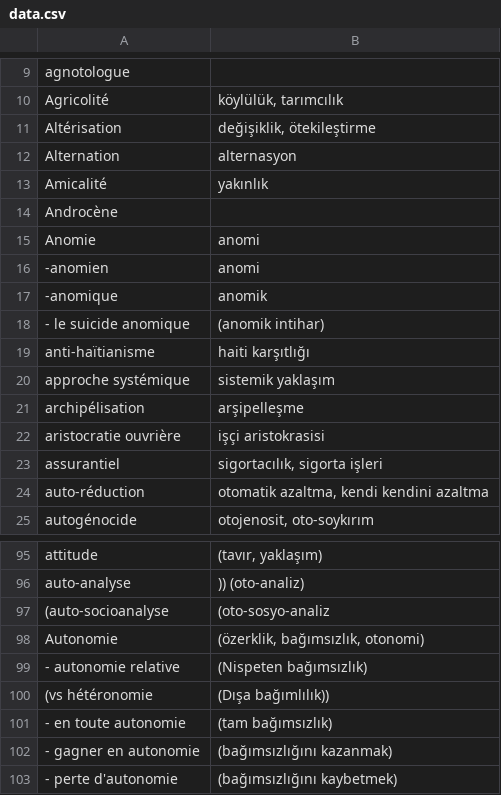
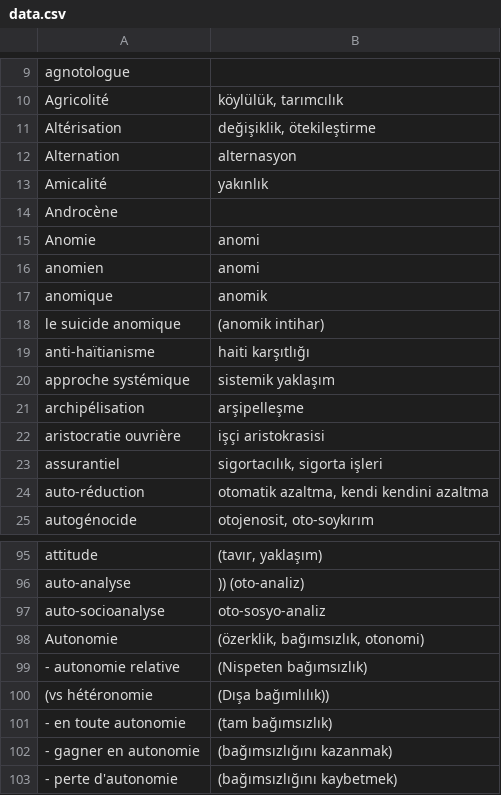
Before and after one commit to gulsucanli/sonhali, a CSV file: my-project/public/data.csv, drawn as a sheet; only a part is shown, gaps mark what is left out.

Commit message:
modified:   my-project/public/data.csv 	modified:   my-project/src/App.jsx

```diff
--- a/my-project/public/data.csv
+++ b/my-project/public/data.csv
@@ -15,5 +15,5 @@ Androcène;
 Anomie; anomi
--anomien; anomi
--anomique; anomik
-- le suicide anomique; (anomik intihar)
+anomien; anomi
+anomique; anomik
+le suicide anomique; (anomik intihar)
 anti-haïtianisme; haiti karşıtlığı
@@ -96,3 +96,3 @@ attitude; (tavır, yaklaşım)
 auto-analyse;)) (oto-analiz)
-(auto-socioanalyse; (oto-sosyo-analiz
+auto-socioanalyse; oto-sosyo-analiz
 Autonomie; (özerklik, bağımsızlık, otonomi)
```
Also changed, not shown: 1 other file.
